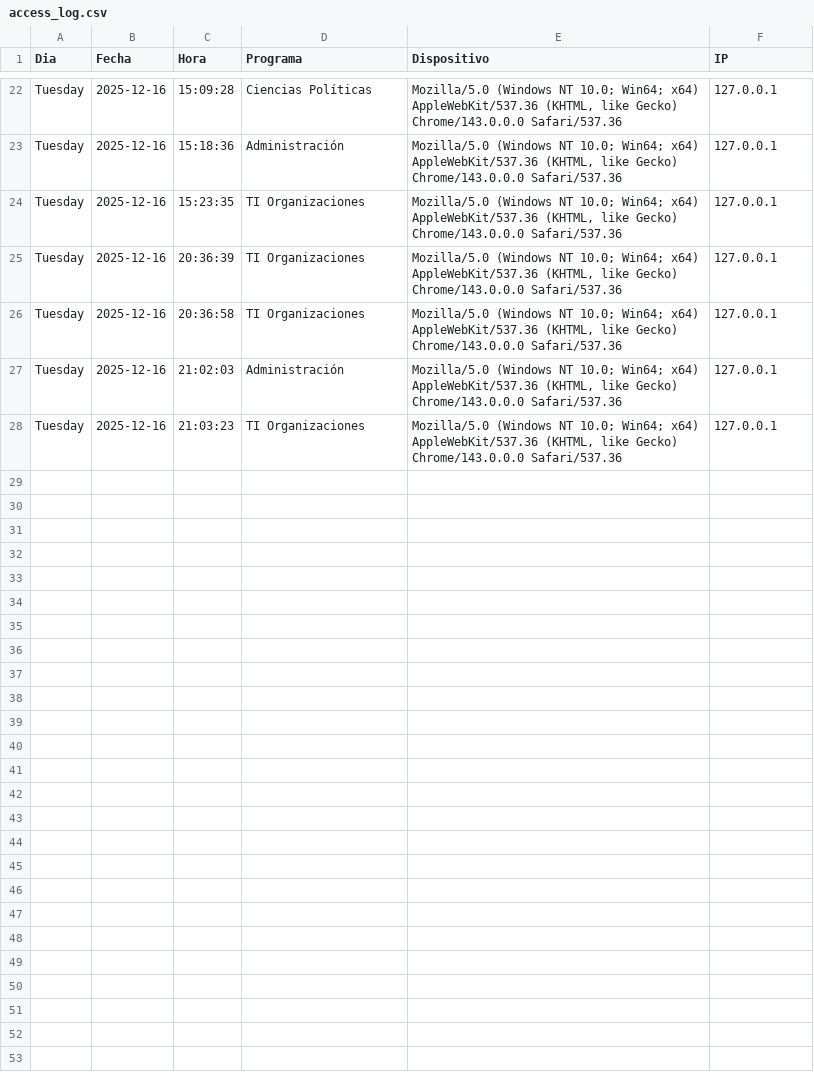
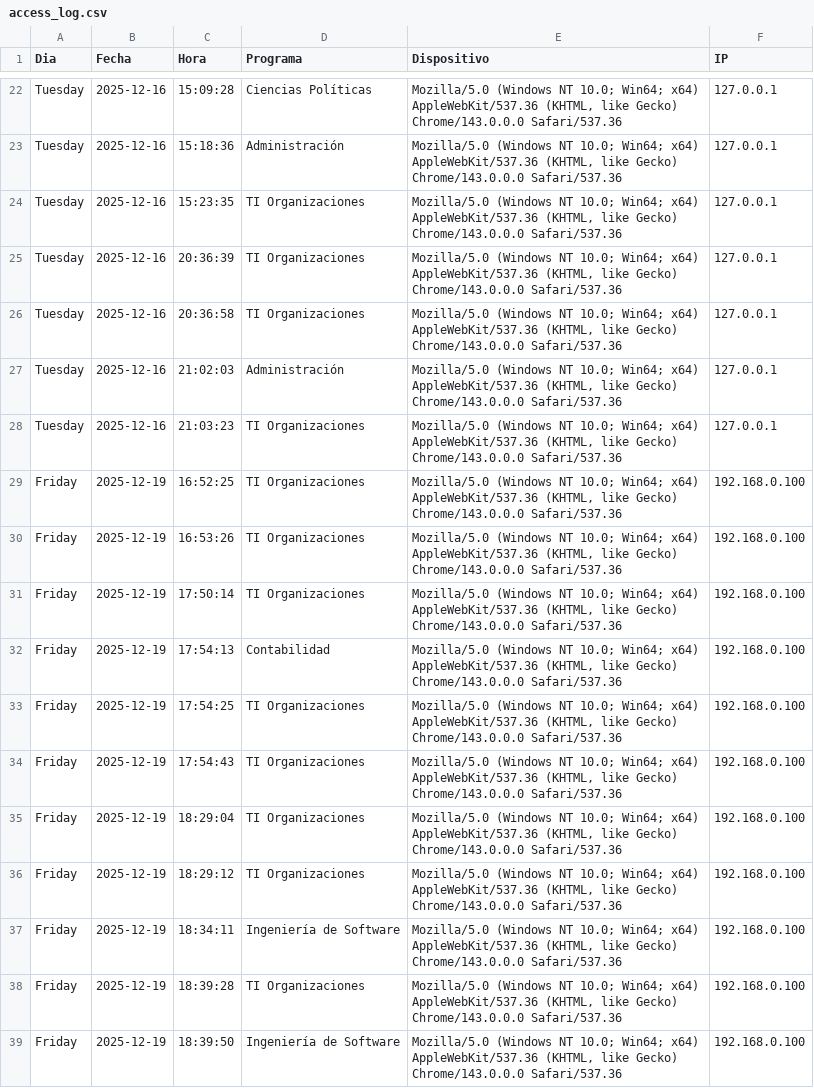
Before and after one commit to Carlin31/GoitIA, a CSV file: data/access_log.csv, drawn as a sheet; only a part is shown, gaps mark what is left out; the diff covers the shown part only.

```diff
--- a/data/access_log.csv
+++ b/data/access_log.csv
@@ -28 +28,12 @@ Tuesday,2025-12-16,21:02:03,Administración,"Mozilla/5.0 (Windows NT 10.0; Win64
 Tuesday,2025-12-16,21:03:23,TI Organizaciones,"Mozilla/5.0 (Windows NT 10.0; Win64; x64) AppleWebKit/537.36 (KHTML, like Gecko) Chrome/143.0.0.0 Safari/537.36",127.0.0.1
+Friday,2025-12-19,16:52:25,TI Organizaciones,"Mozilla/5.0 (Windows NT 10.0; Win64; x64) AppleWebKit/537.36 (KHTML, like Gecko) Chrome/143.0.0.0 Safari/537.36",192.168.0.100
+Friday,2025-12-19,16:53:26,TI Organizaciones,"Mozilla/5.0 (Windows NT 10.0; Win64; x64) AppleWebKit/537.36 (KHTML, like Gecko) Chrome/143.0.0.0 Safari/537.36",192.168.0.100
+Friday,2025-12-19,17:50:14,TI Organizaciones,"Mozilla/5.0 (Windows NT 10.0; Win64; x64) AppleWebKit/537.36 (KHTML, like Gecko) Chrome/143.0.0.0 Safari/537.36",192.168.0.100
+Friday,2025-12-19,17:54:13,Contabilidad,"Mozilla/5.0 (Windows NT 10.0; Win64; x64) AppleWebKit/537.36 (KHTML, like Gecko) Chrome/143.0.0.0 Safari/537.36",192.168.0.100
+Friday,2025-12-19,17:54:25,TI Organizaciones,"Mozilla/5.0 (Windows NT 10.0; Win64; x64) AppleWebKit/537.36 (KHTML, like Gecko) Chrome/143.0.0.0 Safari/537.36",192.168.0.100
+Friday,2025-12-19,17:54:43,TI Organizaciones,"Mozilla/5.0 (Windows NT 10.0; Win64; x64) AppleWebKit/537.36 (KHTML, like Gecko) Chrome/143.0.0.0 Safari/537.36",192.168.0.100
+Friday,2025-12-19,18:29:04,TI Organizaciones,"Mozilla/5.0 (Windows NT 10.0; Win64; x64) AppleWebKit/537.36 (KHTML, like Gecko) Chrome/143.0.0.0 Safari/537.36",192.168.0.100
+Friday,2025-12-19,18:29:12,TI Organizaciones,"Mozilla/5.0 (Windows NT 10.0; Win64; x64) AppleWebKit/537.36 (KHTML, like Gecko) Chrome/143.0.0.0 Safari/537.36",192.168.0.100
+Friday,2025-12-19,18:34:11,Ingeniería de Software,"Mozilla/5.0 (Windows NT 10.0; Win64; x64) AppleWebKit/537.36 (KHTML, like Gecko) Chrome/143.0.0.0 Safari/537.36",192.168.0.100
+Friday,2025-12-19,18:39:28,TI Organizaciones,"Mozilla/5.0 (Windows NT 10.0; Win64; x64) AppleWebKit/537.36 (KHTML, like Gecko) Chrome/143.0.0.0 Safari/537.36",192.168.0.100
+Friday,2025-12-19,18:39:50,Ingeniería de Software,"Mozilla/5.0 (Windows NT 10.0; Win64; x64) AppleWebKit/537.36 (KHTML, like Gecko) Chrome/143.0.0.0 Safari/537.36",192.168.0.100
```
Also changed, not shown: 10 added rows elsewhere in this file, data/faq.csv, 11 other files.
